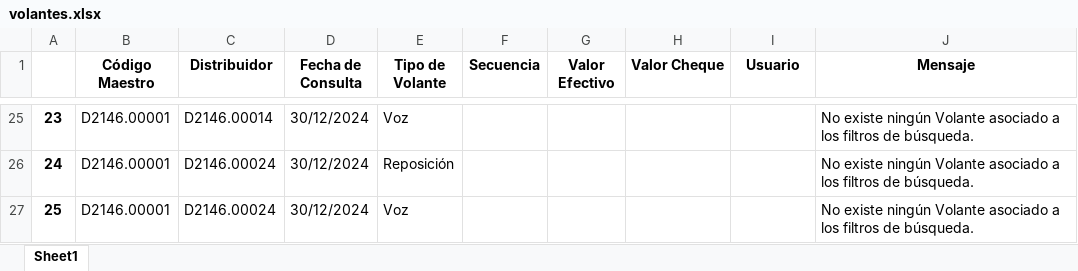
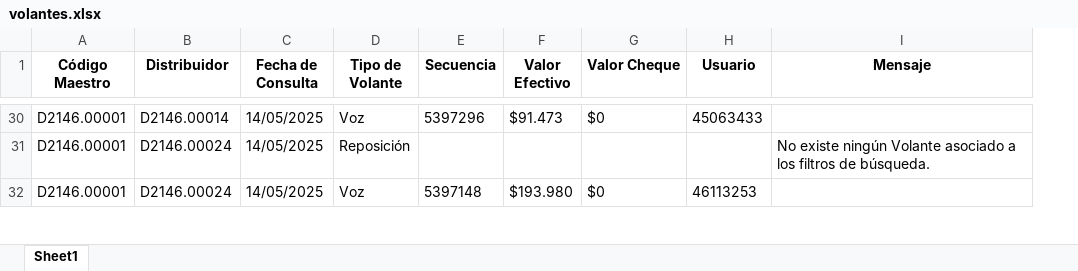
Before and after one commit to TeamComunicaciones/IntegrateamCode, an Excel workbook: src/volantes/volantes.xlsx, sheet Sheet1, drawn as a sheet; only a part is shown, gaps mark what is left out; values as stored, in another font and other column widths than the file's, no borders; removed rows and columns are numbered as before the commit, all else as after; the diff covers the shown part only; the diff names each change by its address in the sheet, - before the commit and + after, or states it on an @@ line.

```diff
--- a/src/volantes/volantes.xlsx (sheet Sheet1)
+++ b/src/volantes/volantes.xlsx (sheet Sheet1)
-column A, rows 25-27: 23 | 24 | 25
-C30:C32 (Fecha de Consulta): 30/12/2024
+C30:C32 (Fecha de Consulta): 14/05/2025
-E30 (Secuencia): (empty)
+E30 (Secuencia): 5397296
-F30 (Valor Efectivo): (empty)
+F30 (Valor Efectivo): $91.473
-G30 (Valor Cheque): (empty)
+G30 (Valor Cheque): $0
-H30 (Usuario): (empty)
+H30 (Usuario): 45063433
-I30 (Mensaje): No existe ningún Volante asociado a los filtros de búsqueda.
+I30 (Mensaje): (empty)
-E32 (Secuencia): (empty)
+E32 (Secuencia): 5397148
-F32 (Valor Efectivo): (empty)
+F32 (Valor Efectivo): $193.980
-G32 (Valor Cheque): (empty)
+G32 (Valor Cheque): $0
-H32 (Usuario): (empty)
+H32 (Usuario): 46113253
-I32 (Mensaje): No existe ningún Volante asociado a los filtros de búsqueda.
+I32 (Mensaje): (empty)
```
Also changed, not shown: other rows of this sheet, src/compras/archivo_excel.xlsx, src/equipos/equipos.xlsx, 18 other files.
